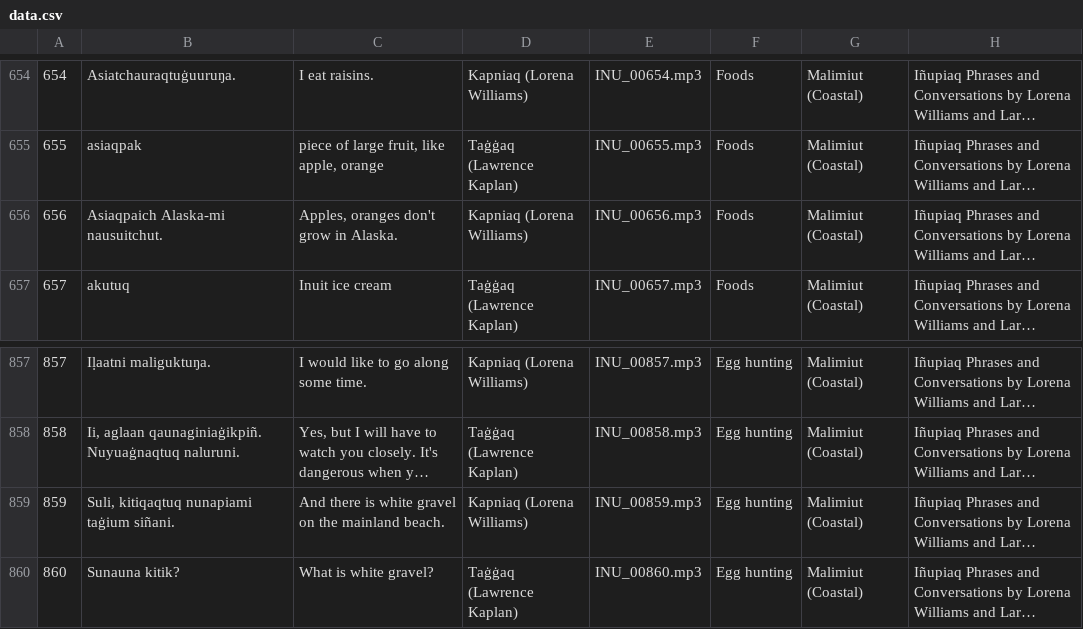
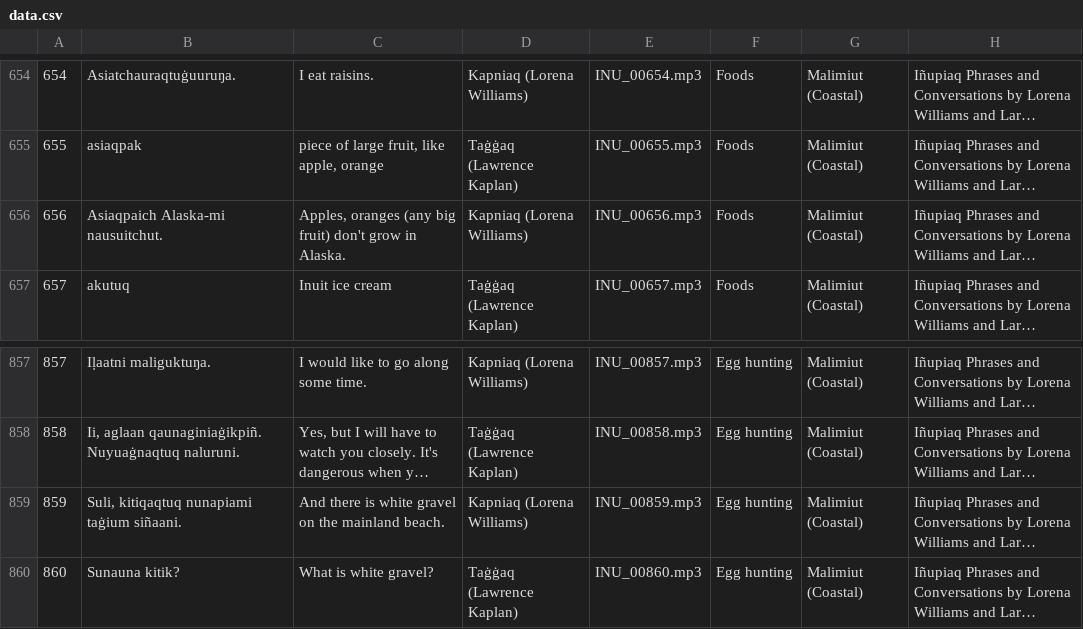
Before and after one commit to ilisaqativut/mtd-starter, a CSV file: data/data.csv, drawn as a sheet; only a part is shown, gaps mark what is left out; long unchanged cells end in …; the diff names each change by its address in the sheet, - before the commit and + after, or states it on an @@ line.

Commit message:
Update data.csv

```diff
--- a/data/data.csv
+++ b/data/data.csv
-C656: Apples, oranges don't grow in Alaska.
+C656: Apples, oranges (any big fruit) don't grow in Alaska.
-B859: Suli, kitiqaqtuq nunapiami taġium siñani.
+B859: Suli, kitiqaqtuq nunapiami taġium siñaani.
```
